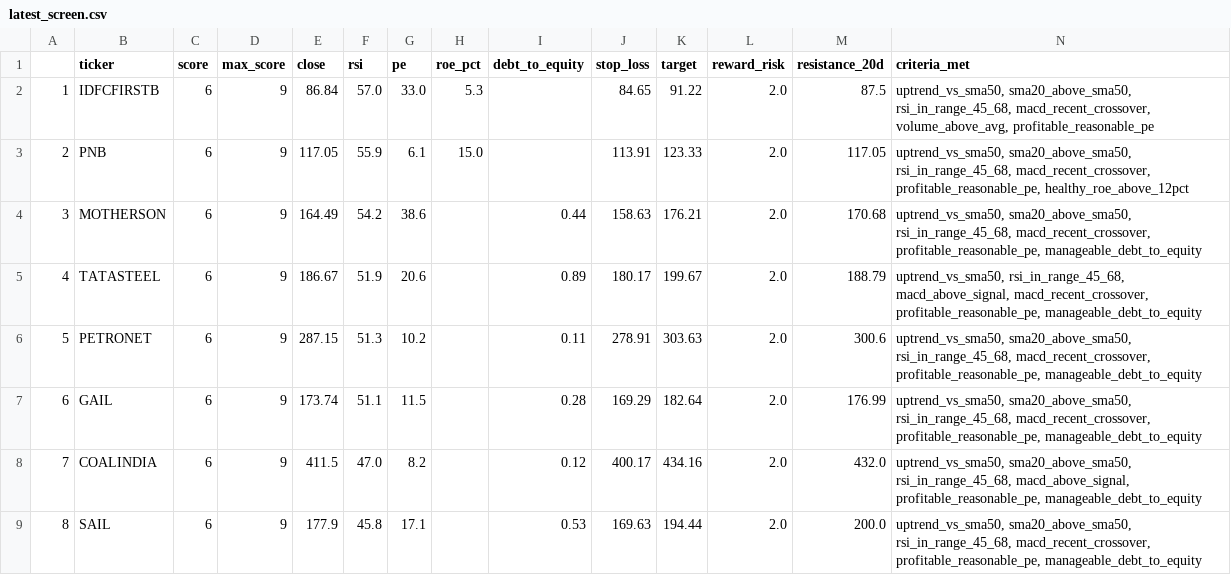
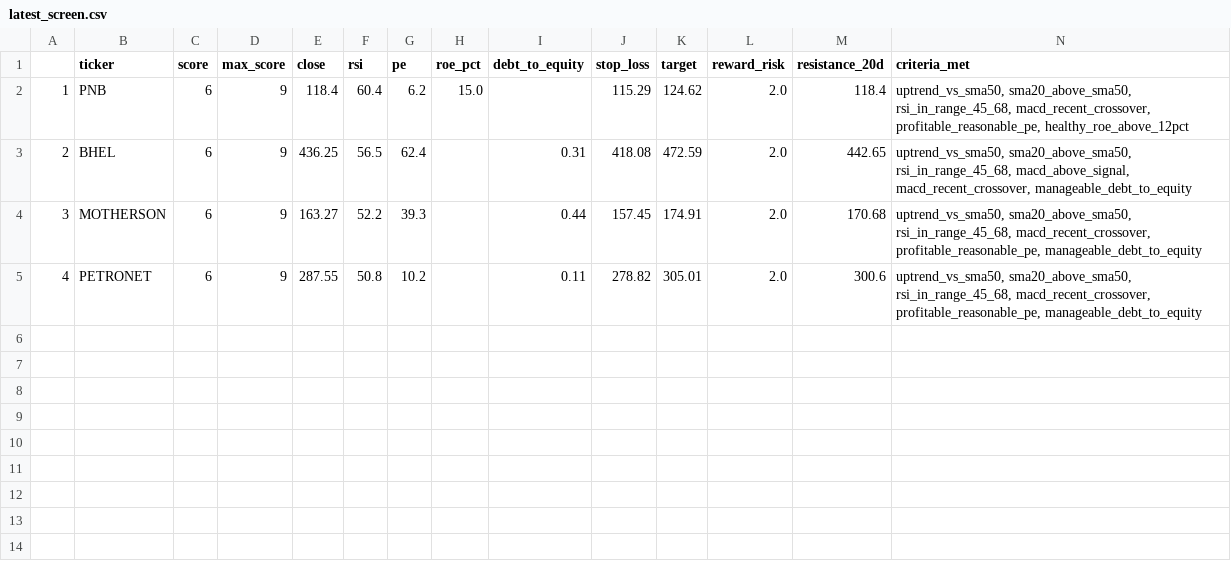
Before and after one commit to PankajK032/MyProject, a CSV file: latest_screen.csv, drawn as a sheet.

```diff
--- a/latest_screen.csv
+++ b/latest_screen.csv
@@ -1,9 +1,5 @@
 ,ticker,score,max_score,close,rsi,pe,roe_pct,debt_to_equity,stop_loss,target,reward_risk,resistance_20d,criteria_met
-1,IDFCFIRSTB,6,9,86.84,57.0,33.0,5.3,,84.65,91.22,2.0,87.5,"uptrend_vs_sma50, sma20_above_sma50, rsi_in_range_45_68, macd_recent_crossover, volume_above_avg, profitable_reasonable_pe"
-2,PNB,6,9,117.05,55.9,6.1,15.0,,113.91,123.33,2.0,117.05,"uptrend_vs_sma50, sma20_above_sma50, rsi_in_range_45_68, macd_recent_crossover, profitable_reasonable_pe, healthy_roe_above_12pct"
-3,MOTHERSON,6,9,164.49,54.2,38.6,,0.44,158.63,176.21,2.0,170.68,"uptrend_vs_sma50, sma20_above_sma50, rsi_in_range_45_68, macd_recent_crossover, profitable_reasonable_pe, manageable_debt_to_equity"
-4,TATASTEEL,6,9,186.67,51.9,20.6,,0.89,180.17,199.67,2.0,188.79,"uptrend_vs_sma50, rsi_in_range_45_68, macd_above_signal, macd_recent_crossover, profitable_reasonable_pe, manageable_debt_to_equity"
-5,PETRONET,6,9,287.15,51.3,10.2,,0.11,278.91,303.63,2.0,300.6,"uptrend_vs_sma50, sma20_above_sma50, rsi_in_range_45_68, macd_recent_crossover, profitable_reasonable_pe, manageable_debt_to_equity"
-6,GAIL,6,9,173.74,51.1,11.5,,0.28,169.29,182.64,2.0,176.99,"uptrend_vs_sma50, sma20_above_sma50, rsi_in_range_45_68, macd_recent_crossover, profitable_reasonable_pe, manageable_debt_to_equity"
-7,COALINDIA,6,9,411.5,47.0,8.2,,0.12,400.17,434.16,2.0,432.0,"uptrend_vs_sma50, sma20_above_sma50, rsi_in_range_45_68, macd_above_signal, profitable_reasonable_pe, manageable_debt_to_equity"
-8,SAIL,6,9,177.9,45.8,17.1,,0.53,169.63,194.44,2.0,200.0,"uptrend_vs_sma50, sma20_above_sma50, rsi_in_range_45_68, macd_recent_crossover, profitable_reasonable_pe, manageable_debt_to_equity"
+1,PNB,6,9,118.4,60.4,6.2,15.0,,115.29,124.62,2.0,118.4,"uptrend_vs_sma50, sma20_above_sma50, rsi_in_range_45_68, macd_recent_crossover, profitable_reasonable_pe, healthy_roe_above_12pct"
+2,BHEL,6,9,436.25,56.5,62.4,,0.31,418.08,472.59,2.0,442.65,"uptrend_vs_sma50, sma20_above_sma50, rsi_in_range_45_68, macd_above_signal, macd_recent_crossover, manageable_debt_to_equity"
+3,MOTHERSON,6,9,163.27,52.2,39.3,,0.44,157.45,174.91,2.0,170.68,"uptrend_vs_sma50, sma20_above_sma50, rsi_in_range_45_68, macd_recent_crossover, profitable_reasonable_pe, manageable_debt_to_equity"
+4,PETRONET,6,9,287.55,50.8,10.2,,0.11,278.82,305.01,2.0,300.6,"uptrend_vs_sma50, sma20_above_sma50, rsi_in_range_45_68, macd_recent_crossover, profitable_reasonable_pe, manageable_debt_to_equity"
```
Also changed, not shown: 1 other file.
